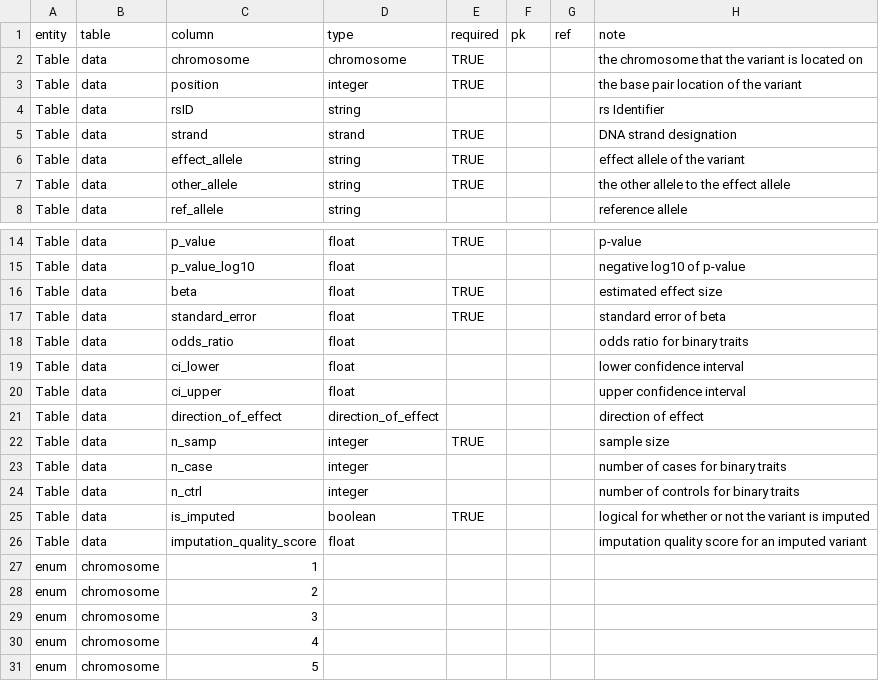
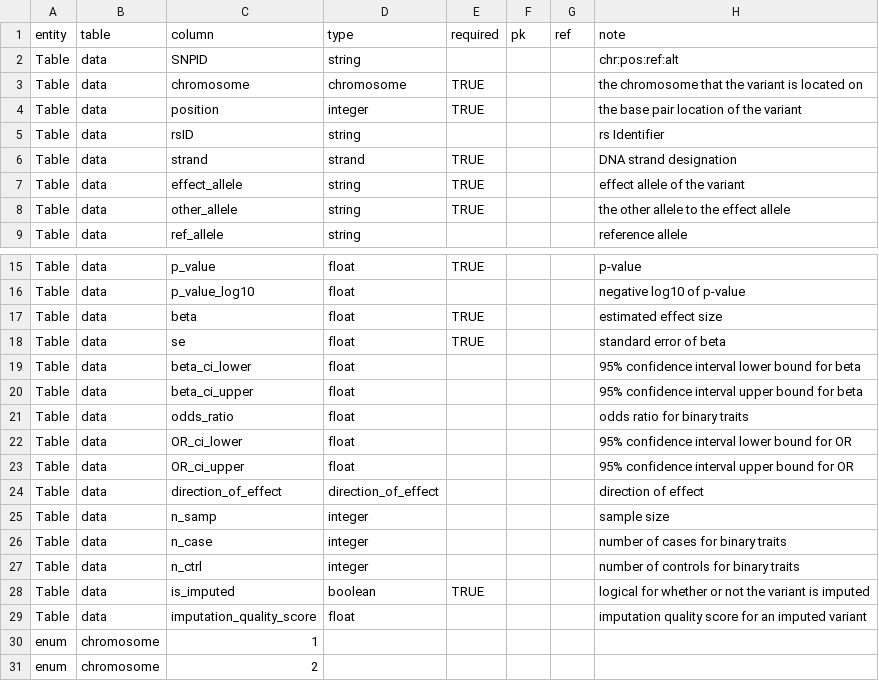
Before and after one commit to UW-GAC/primed_data_models, a TSV file: PRIMED_GSR_data_dictionary.tsv, drawn as a sheet; only a part is shown, gaps mark what is left out; the shorter side is filled out with more unchanged rows.

```diff
--- a/PRIMED_GSR_data_dictionary.tsv
+++ b/PRIMED_GSR_data_dictionary.tsv
@@ -1,2 +1,3 @@
 entity	table	column	type	required	pk	ref	note
+Table	data	SNPID	string				chr:pos:ref:alt
 Table	data	chromosome	chromosome	TRUE			the chromosome that the variant is located on
@@ -16,8 +17,10 @@ Table	data	p_value_log10	float				negative log10 of p-value
 Table	data	beta	float	TRUE			estimated effect size
-Table	data	standard_error	float	TRUE			standard error of beta
+Table	data	se	float	TRUE			standard error of beta
+Table	data	beta_ci_lower	float				95% confidence interval lower bound for beta
+Table	data	beta_ci_upper	float				95% confidence interval upper bound for beta
 Table	data	odds_ratio	float				odds ratio for binary traits
-Table	data	ci_lower	float				lower confidence interval
-Table	data	ci_upper	float				upper confidence interval
+Table	data	OR_ci_lower	float				95% confidence interval lower bound for OR
+Table	data	OR_ci_upper	float				95% confidence interval upper bound for OR
 Table	data	direction_of_effect	direction_of_effect				direction of effect
-Table	data	n_samp	integer	TRUE			sample size
+Table	data	n_samp	integer				sample size
 Table	data	n_case	integer				number of cases for binary traits
```
Also changed, not shown: PRIMED_GSR_data_model.tsv, PRIMED_genotype_data_model.tsv, 3 other files.
